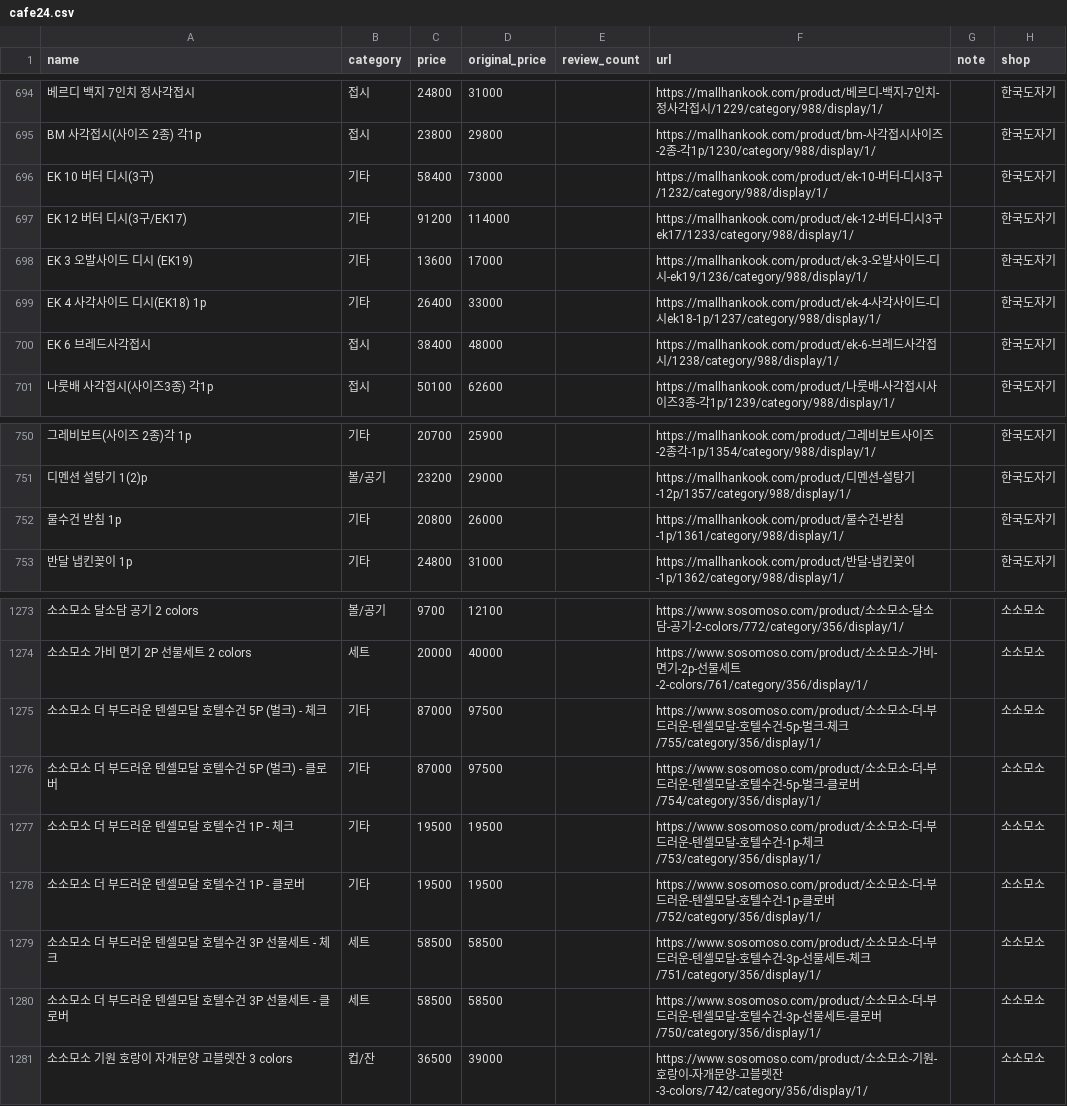
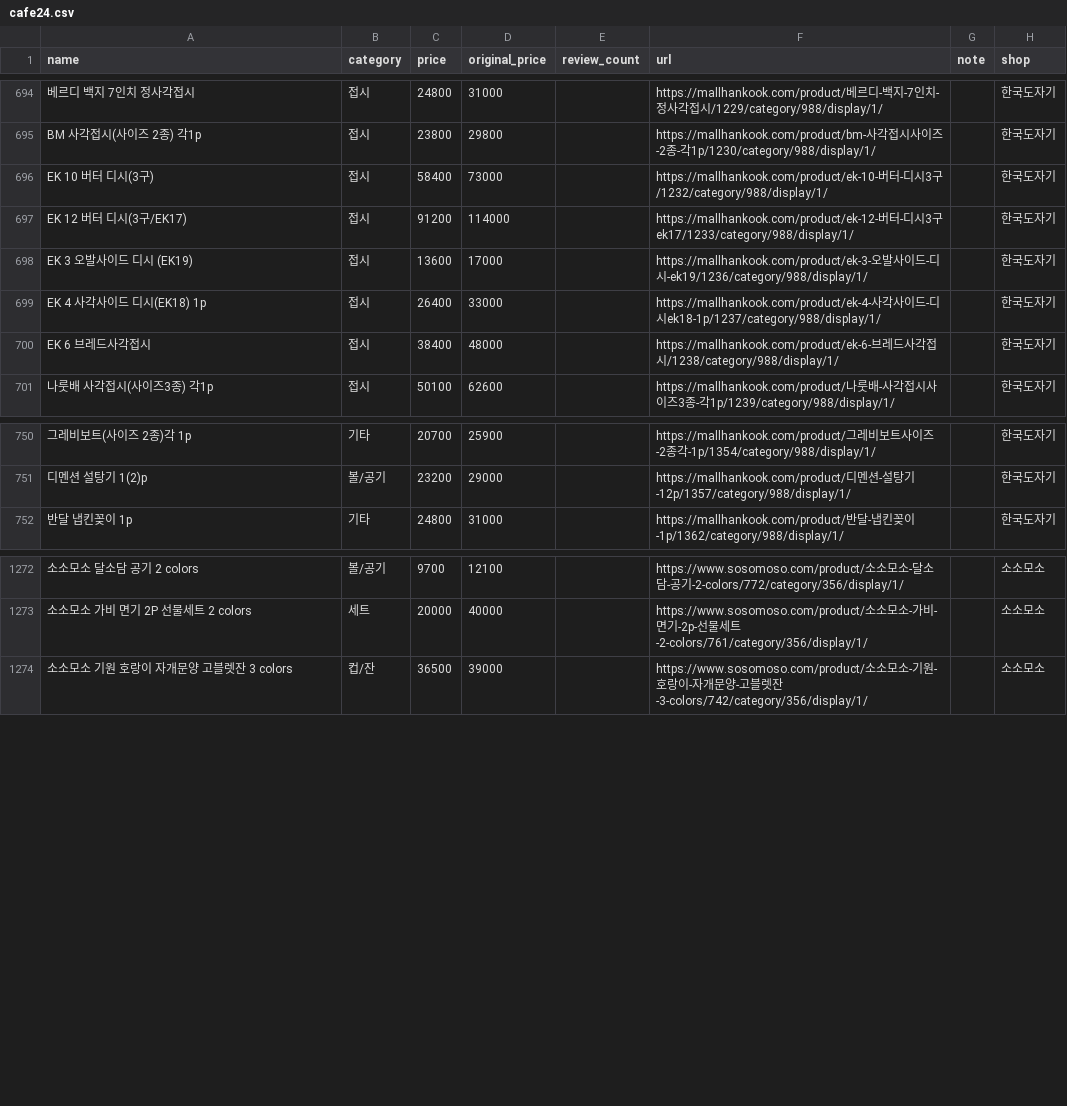
Before and after one commit to JJongW/baby_agent, a CSV file: discount-radar/sources/shin/data/cafe24.csv, drawn as a sheet; only a part is shown, gaps mark what is left out; the diff names each change by its address in the sheet, - before the commit and + after, or states it on an @@ line.

```diff
--- a/discount-radar/sources/shin/data/cafe24.csv
+++ b/discount-radar/sources/shin/data/cafe24.csv
-B696:B699 (category): 기타
+B696:B699 (category): 접시
-row 752: 물수건 받침 1p | 기타 | 20800 | 26000 |  | https://mallhankook.com/product/물수건-받침-1p/1361/category/988/display/1/ |  | 한국도자기
-row 1275: 소소모소 더 부드러운 텐셀모달 호텔수건 5P (벌크) - 체크 | 기타 | 87000 | 97500 |  | https://www.sosomoso.com/product/소소모소-더-부드러운-텐셀모달-호텔수건-5p-벌크-체크/755/category/356/display/1/ |  | 소소모소
-row 1276: 소소모소 더 부드러운 텐셀모달 호텔수건 5P (벌크) - 클로버 | 기타 | 87000 | 97500 |  | https://www.sosomoso.com/product/소소모소-더-부드러운-텐셀모달-호텔수건-5p-벌크-클로버/754/category/356/display/1/ |  | 소소모소
-row 1277: 소소모소 더 부드러운 텐셀모달 호텔수건 1P - 체크 | 기타 | 19500 | 19500 |  | https://www.sosomoso.com/product/소소모소-더-부드러운-텐셀모달-호텔수건-1p-체크/753/category/356/display/1/ |  | 소소모소
-row 1278: 소소모소 더 부드러운 텐셀모달 호텔수건 1P - 클로버 | 기타 | 19500 | 19500 |  | https://www.sosomoso.com/product/소소모소-더-부드러운-텐셀모달-호텔수건-1p-클로버/752/category/356/display/1/ |  | 소소모소
-row 1279: 소소모소 더 부드러운 텐셀모달 호텔수건 3P 선물세트 - 체크 | 세트 | 58500 | 58500 |  | https://www.sosomoso.com/product/소소모소-더-부드러운-텐셀모달-호텔수건-3p-선물세트-체크/751/category/356/display/1/ |  | 소소모소
-row 1280: 소소모소 더 부드러운 텐셀모달 호텔수건 3P 선물세트 - 클로버 | 세트 | 58500 | 58500 |  | https://www.sosomoso.com/product/소소모소-더-부드러운-텐셀모달-호텔수건-3p-선물세트-클로버/750/category/356/display/1/ |  | 소소모소
```
Also changed, not shown: 1 other file.
